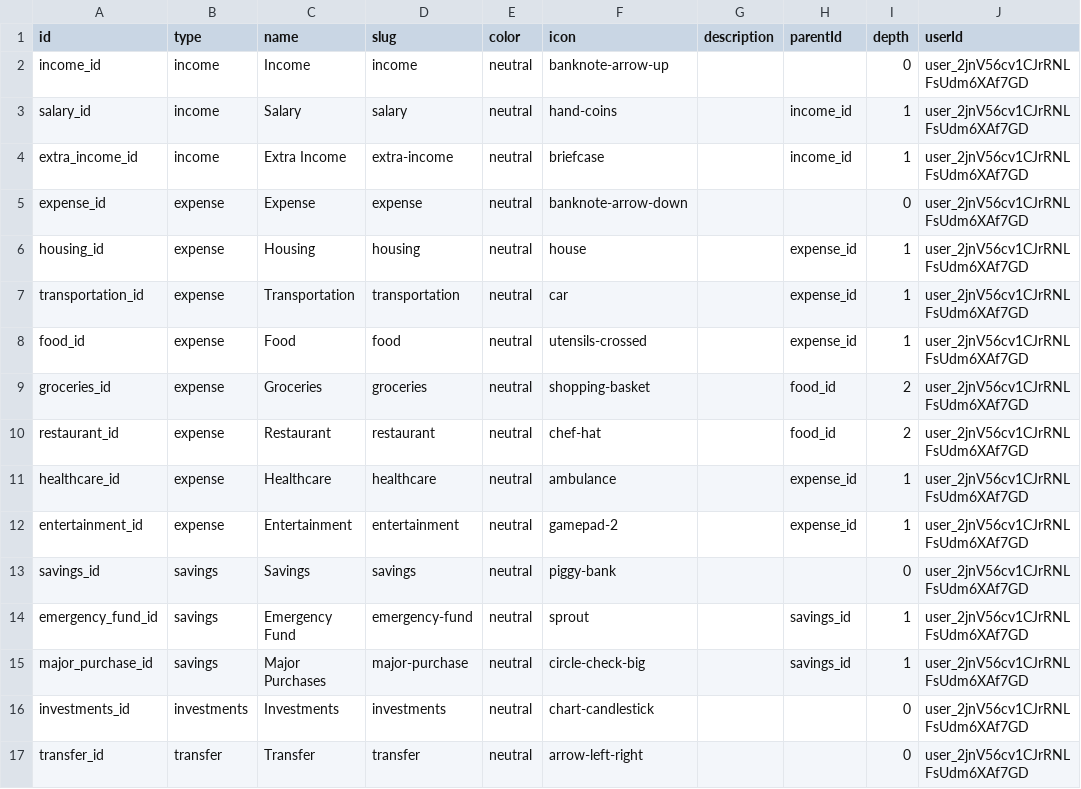
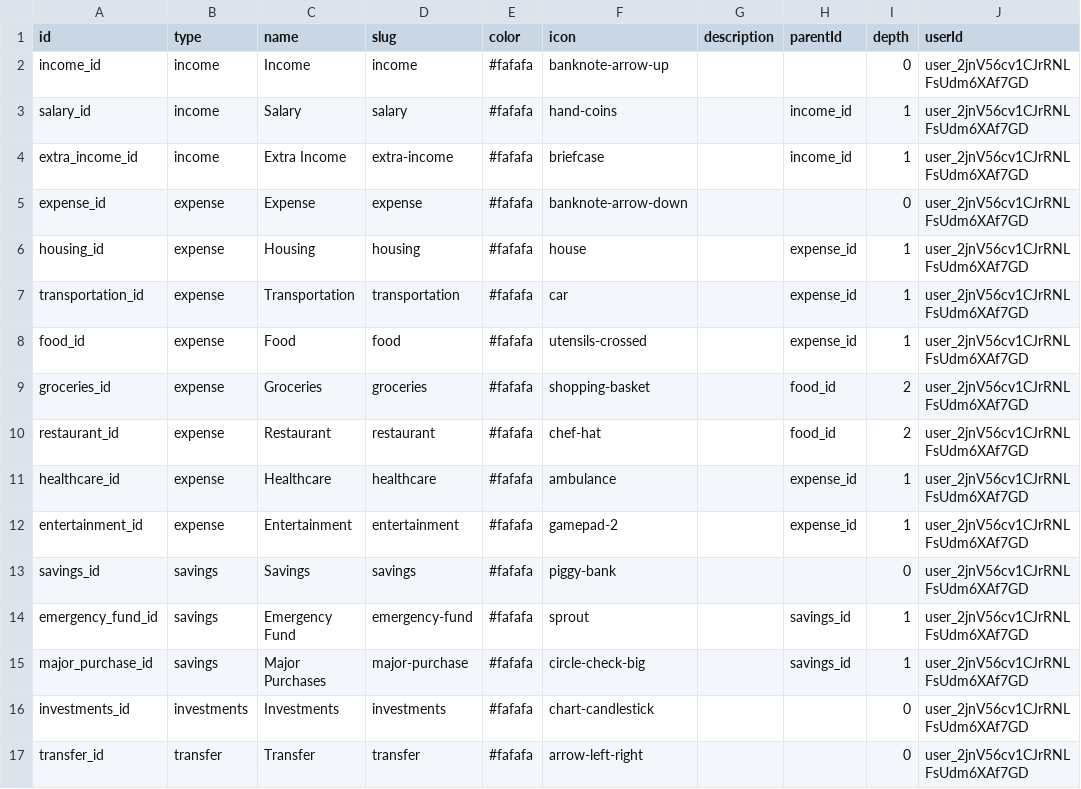
Before and after one commit to matteobad/badget-app, a CSV file: src/server/db/data/categories.csv, drawn as a sheet.

```diff
--- a/src/server/db/data/categories.csv
+++ b/src/server/db/data/categories.csv
@@ -1,17 +1,17 @@
 id,type,name,slug,color,icon,description,parentId,depth,userId
-income_id,income,Income,income,neutral,banknote-arrow-up,,,0,user_2jnV56cv1CJrRNLFsUdm6XAf7GD
-salary_id,income,Salary,salary,neutral,hand-coins,,income_id,1,user_2jnV56cv1CJrRNLFsUdm6XAf7GD
-extra_income_id,income,Extra Income,extra-income,neutral,briefcase,,income_id,1,user_2jnV56cv1CJrRNLFsUdm6XAf7GD
-expense_id,expense,Expense,expense,neutral,banknote-arrow-down,,,0,user_2jnV56cv1CJrRNLFsUdm6XAf7GD
-housing_id,expense,Housing,housing,neutral,house,,expense_id,1,user_2jnV56cv1CJrRNLFsUdm6XAf7GD
-transportation_id,expense,Transportation,transportation,neutral,car,,expense_id,1,user_2jnV56cv1CJrRNLFsUdm6XAf7GD
-food_id,expense,Food,food,neutral,utensils-crossed,,expense_id,1,user_2jnV56cv1CJrRNLFsUdm6XAf7GD
-groceries_id,expense,Groceries,groceries,neutral,shopping-basket,,food_id,2,user_2jnV56cv1CJrRNLFsUdm6XAf7GD
-restaurant_id,expense,Restaurant,restaurant,neutral,chef-hat,,food_id,2,user_2jnV56cv1CJrRNLFsUdm6XAf7GD
-healthcare_id,expense,Healthcare,healthcare,neutral,ambulance,,expense_id,1,user_2jnV56cv1CJrRNLFsUdm6XAf7GD
-entertainment_id,expense,Entertainment,entertainment,neutral,gamepad-2,,expense_id,1,user_2jnV56cv1CJrRNLFsUdm6XAf7GD
-savings_id,savings,Savings,savings,neutral,piggy-bank,,,0,user_2jnV56cv1CJrRNLFsUdm6XAf7GD
-emergency_fund_id,savings,Emergency Fund,emergency-fund,neutral,sprout,,savings_id,1,user_2jnV56cv1CJrRNLFsUdm6XAf7GD
-major_purchase_id,savings,Major Purchases,major-purchase,neutral,circle-check-big,,savings_id,1,user_2jnV56cv1CJrRNLFsUdm6XAf7GD
-investments_id,investments,Investments,investments,neutral,chart-candlestick,,,0,user_2jnV56cv1CJrRNLFsUdm6XAf7GD
-transfer_id,transfer,Transfer,transfer,neutral,arrow-left-right,,,0,user_2jnV56cv1CJrRNLFsUdm6XAf7GD
+income_id,income,Income,income,#fafafa,banknote-arrow-up,,,0,user_2jnV56cv1CJrRNLFsUdm6XAf7GD
+salary_id,income,Salary,salary,#fafafa,hand-coins,,income_id,1,user_2jnV56cv1CJrRNLFsUdm6XAf7GD
+extra_income_id,income,Extra Income,extra-income,#fafafa,briefcase,,income_id,1,user_2jnV56cv1CJrRNLFsUdm6XAf7GD
+expense_id,expense,Expense,expense,#fafafa,banknote-arrow-down,,,0,user_2jnV56cv1CJrRNLFsUdm6XAf7GD
+housing_id,expense,Housing,housing,#fafafa,house,,expense_id,1,user_2jnV56cv1CJrRNLFsUdm6XAf7GD
+transportation_id,expense,Transportation,transportation,#fafafa,car,,expense_id,1,user_2jnV56cv1CJrRNLFsUdm6XAf7GD
+food_id,expense,Food,food,#fafafa,utensils-crossed,,expense_id,1,user_2jnV56cv1CJrRNLFsUdm6XAf7GD
+groceries_id,expense,Groceries,groceries,#fafafa,shopping-basket,,food_id,2,user_2jnV56cv1CJrRNLFsUdm6XAf7GD
+restaurant_id,expense,Restaurant,restaurant,#fafafa,chef-hat,,food_id,2,user_2jnV56cv1CJrRNLFsUdm6XAf7GD
+healthcare_id,expense,Healthcare,healthcare,#fafafa,ambulance,,expense_id,1,user_2jnV56cv1CJrRNLFsUdm6XAf7GD
+entertainment_id,expense,Entertainment,entertainment,#fafafa,gamepad-2,,expense_id,1,user_2jnV56cv1CJrRNLFsUdm6XAf7GD
+savings_id,savings,Savings,savings,#fafafa,piggy-bank,,,0,user_2jnV56cv1CJrRNLFsUdm6XAf7GD
+emergency_fund_id,savings,Emergency Fund,emergency-fund,#fafafa,sprout,,savings_id,1,user_2jnV56cv1CJrRNLFsUdm6XAf7GD
+major_purchase_id,savings,Major Purchases,major-purchase,#fafafa,circle-check-big,,savings_id,1,user_2jnV56cv1CJrRNLFsUdm6XAf7GD
+investments_id,investments,Investments,investments,#fafafa,chart-candlestick,,,0,user_2jnV56cv1CJrRNLFsUdm6XAf7GD
+transfer_id,transfer,Transfer,transfer,#fafafa,arrow-left-right,,,0,user_2jnV56cv1CJrRNLFsUdm6XAf7GD
```
Also changed, not shown: 12 other files.
